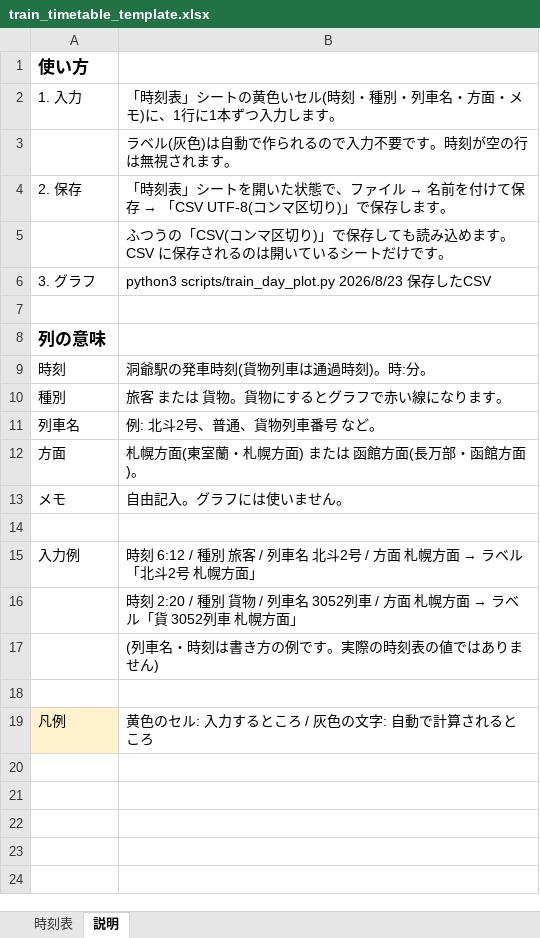
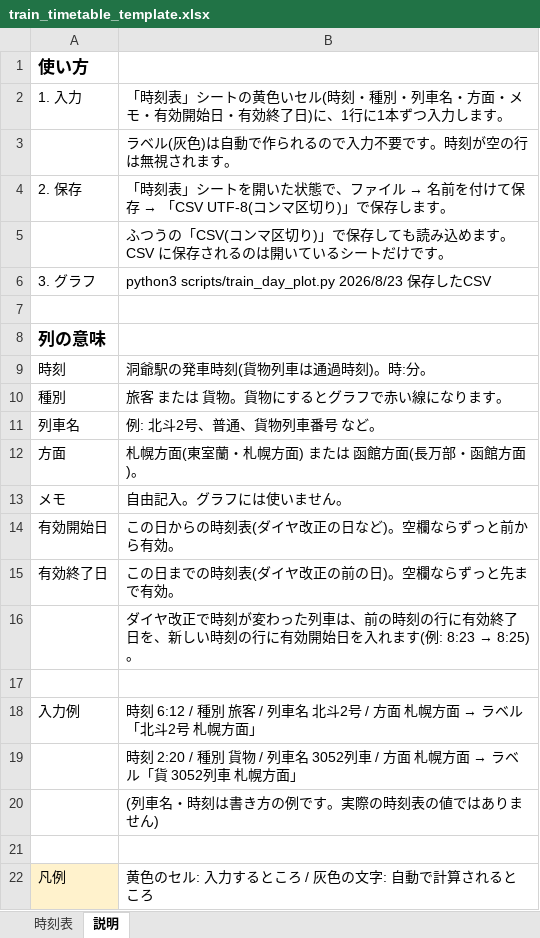
Before and after one commit to amatubu/MantenUsu, an Excel workbook: etc/train_timetable_template.xlsx, sheet 説明, drawn as a sheet; values as stored, in another font and other column widths than the file's, no borders; the diff names each change by its address in the sheet, - before the commit and + after, or states it on an @@ line.

```diff
--- a/etc/train_timetable_template.xlsx (sheet 説明)
+++ b/etc/train_timetable_template.xlsx (sheet 説明)
-B2: …面・メモ)に、1…
+B2: …面・メモ・有効開始日・有効終了日)に、1…
+row 14: 有効開始日 | この日からの時刻表(ダイヤ改正の日など)。空欄ならずっと前から有効。
+row 15: 有効終了日 | この日までの時刻表(ダイヤ改正の前の日)。空欄ならずっと先まで有効。
+row 16:  | ダイヤ改正で時刻が変わった列車は、前の時刻の行に有効終了日を、新しい時刻の行に有効開始日を入れます(例: 8:23 → 8:25)。
```
Also changed, not shown: sheet 時刻表, 4 other files.
